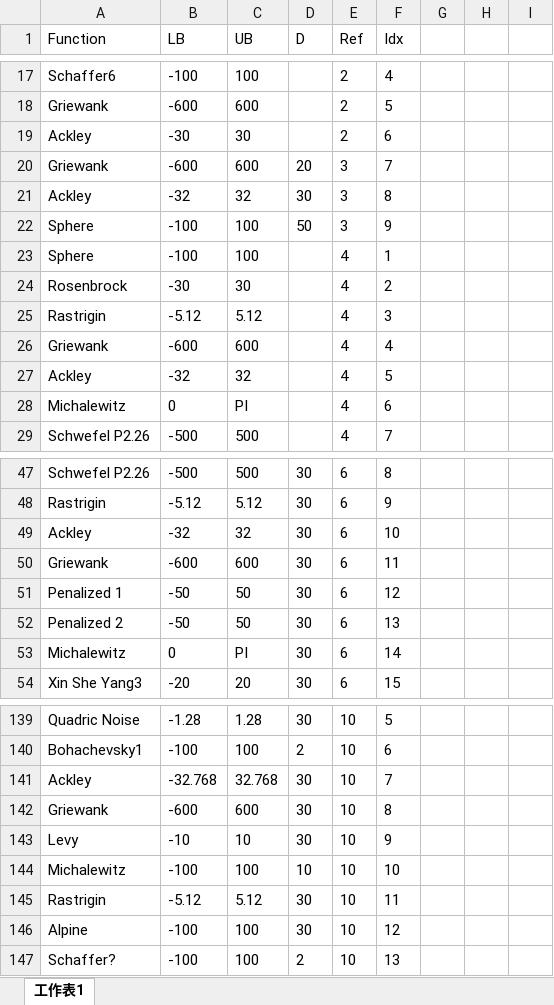
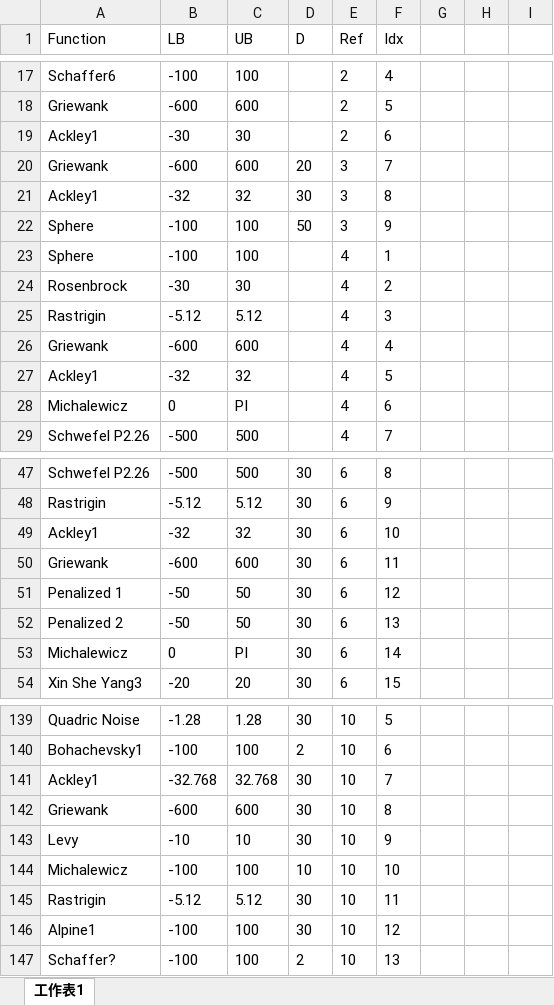
Before and after one commit to ZongSingHuang/Metaheuristic-benchmark, an Excel workbook: 活頁簿1.xlsx, sheet 工作表1, drawn as a sheet; only a part is shown, gaps mark what is left out; values as stored, in another font and other column widths than the file's, no borders; the diff covers the shown part only; the diff names each change by its address in the sheet, - before the commit and + after, or states it on an @@ line.

```diff
--- a/活頁簿1.xlsx (sheet 工作表1)
+++ b/活頁簿1.xlsx (sheet 工作表1)
-A19 (Function): Ackley
+A19 (Function): Ackley1
-A21 (Function): Ackley
+A21 (Function): Ackley1
-A27 (Function): Ackley
+A27 (Function): Ackley1
-A28 (Function): Michalewitz
+A28 (Function): Michalewicz
-A49 (Function): Ackley
+A49 (Function): Ackley1
-A53 (Function): Michalewitz
+A53 (Function): Michalewicz
-A141 (Function): Ackley
+A141 (Function): Ackley1
-A144 (Function): Michalewitz
+A144 (Function): Michalewicz
-A146 (Function): Alpine
+A146 (Function): Alpine1
```
Also changed, not shown: 36 edited cells elsewhere in this sheet.
